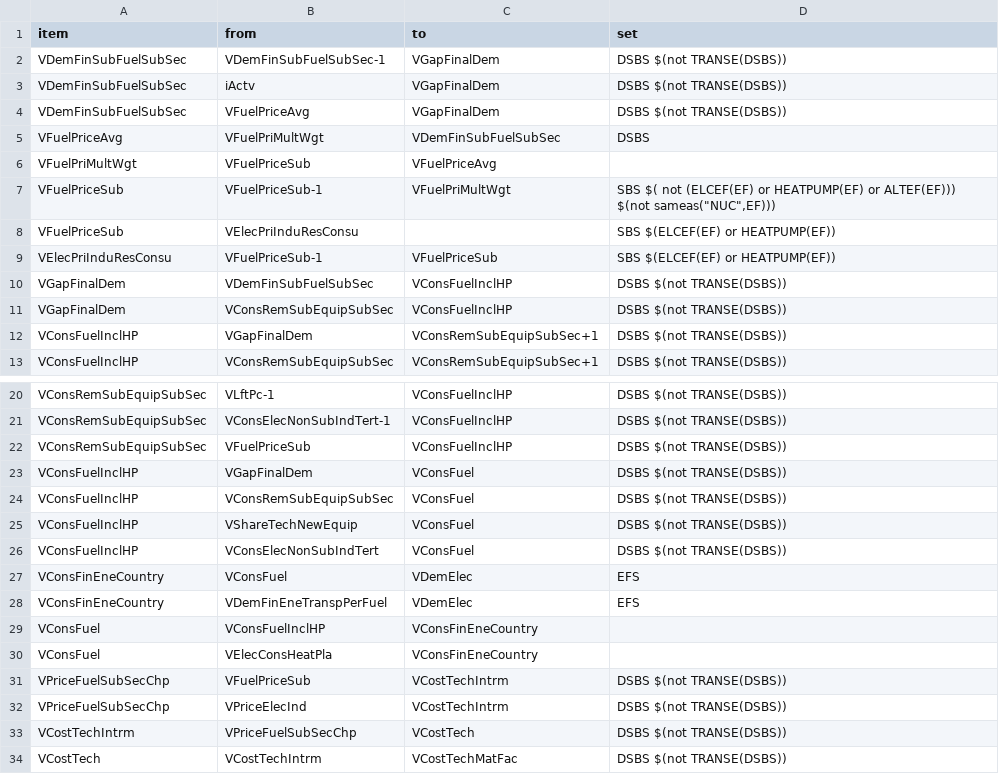
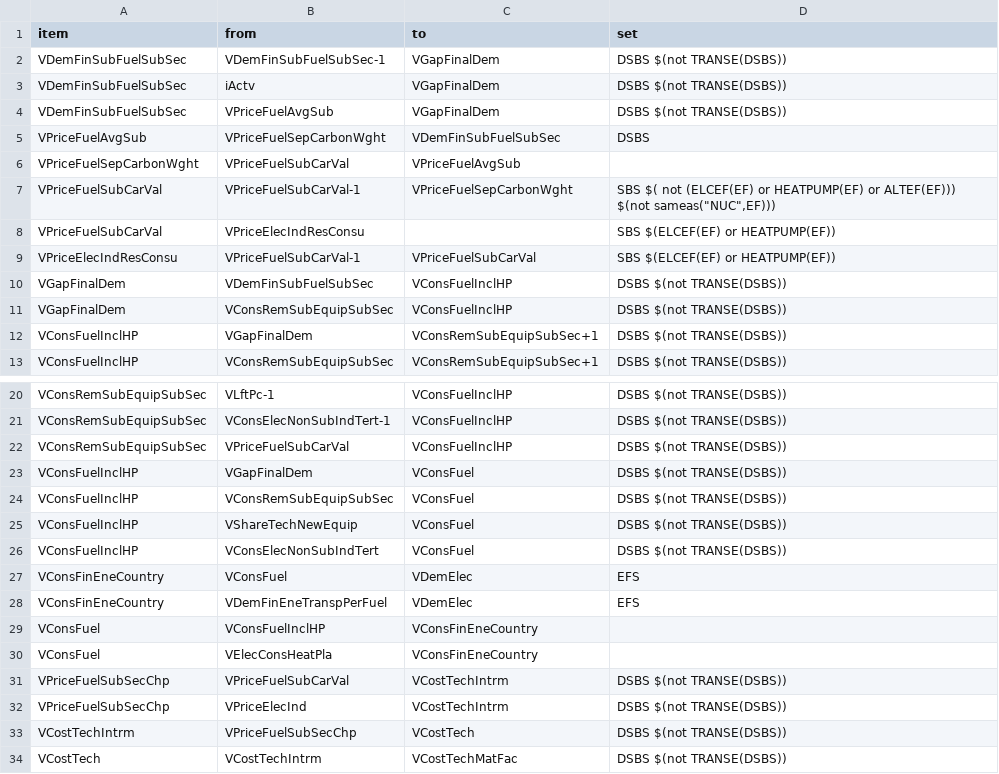
Before and after one commit to e3modelling/OPEN-PROM, a CSV file: MAP-VARIABLES.csv, drawn as a sheet; only a part is shown, gaps mark what is left out.

Commit message:
PRICES reworked

```diff
--- a/MAP-VARIABLES.csv
+++ b/MAP-VARIABLES.csv
@@ -3,8 +3,8 @@ VDemFinSubFuelSubSec,VDemFinSubFuelSubSec-1,VGapFinalDem,DSBS $(not TRANSE(DSBS)
 VDemFinSubFuelSubSec,iActv,VGapFinalDem,DSBS $(not TRANSE(DSBS))
-VDemFinSubFuelSubSec,VFuelPriceAvg,VGapFinalDem,DSBS $(not TRANSE(DSBS))
-VFuelPriceAvg,VFuelPriMultWgt,VDemFinSubFuelSubSec,DSBS
-VFuelPriMultWgt,VFuelPriceSub,VFuelPriceAvg,
-VFuelPriceSub,VFuelPriceSub-1,VFuelPriMultWgt,"SBS $( not (ELCEF(EF) or HEATPUMP(EF) or ALTEF(EF))) $(not sameas(""NUC"",EF)))"
-VFuelPriceSub,VElecPriInduResConsu,,SBS $(ELCEF(EF) or HEATPUMP(EF))
-VElecPriInduResConsu,VFuelPriceSub-1,VFuelPriceSub,SBS $(ELCEF(EF) or HEATPUMP(EF))
+VDemFinSubFuelSubSec,VPriceFuelAvgSub,VGapFinalDem,DSBS $(not TRANSE(DSBS))
+VPriceFuelAvgSub,VPriceFuelSepCarbonWght,VDemFinSubFuelSubSec,DSBS
+VPriceFuelSepCarbonWght,VPriceFuelSubCarVal,VPriceFuelAvgSub,
+VPriceFuelSubCarVal,VPriceFuelSubCarVal-1,VPriceFuelSepCarbonWght,"SBS $( not (ELCEF(EF) or HEATPUMP(EF) or ALTEF(EF))) $(not sameas(""NUC"",EF)))"
+VPriceFuelSubCarVal,VPriceElecIndResConsu,,SBS $(ELCEF(EF) or HEATPUMP(EF))
+VPriceElecIndResConsu,VPriceFuelSubCarVal-1,VPriceFuelSubCarVal,SBS $(ELCEF(EF) or HEATPUMP(EF))
 VGapFinalDem,VDemFinSubFuelSubSec,VConsFuelInclHP,DSBS $(not TRANSE(DSBS))
@@ -21,3 +21,3 @@ VConsRemSubEquipSubSec,VLftPc-1,VConsFuelInclHP,DSBS $(not TRANSE(DSBS))
 VConsRemSubEquipSubSec,VConsElecNonSubIndTert-1,VConsFuelInclHP,DSBS $(not TRANSE(DSBS))
-VConsRemSubEquipSubSec,VFuelPriceSub,VConsFuelInclHP,DSBS $(not TRANSE(DSBS))
+VConsRemSubEquipSubSec,VPriceFuelSubCarVal,VConsFuelInclHP,DSBS $(not TRANSE(DSBS))
 VConsFuelInclHP,VGapFinalDem,VConsFuel,DSBS $(not TRANSE(DSBS))
@@ -30,3 +30,3 @@ VConsFuel,VConsFuelInclHP,VConsFinEneCountry,
 VConsFuel,VElecConsHeatPla,VConsFinEneCountry,
-VPriceFuelSubSecChp,VFuelPriceSub,VCostTechIntrm,DSBS $(not TRANSE(DSBS))
+VPriceFuelSubSecChp,VPriceFuelSubCarVal,VCostTechIntrm,DSBS $(not TRANSE(DSBS))
 VPriceFuelSubSecChp,VPriceElecInd,VCostTechIntrm,DSBS $(not TRANSE(DSBS))
```
Also changed, not shown: MENA-PROM mapping - mena_prom_mapping.csv, 4 other files.
